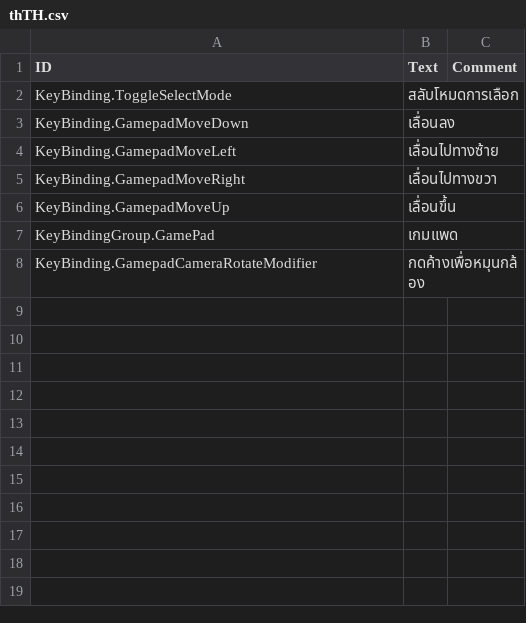
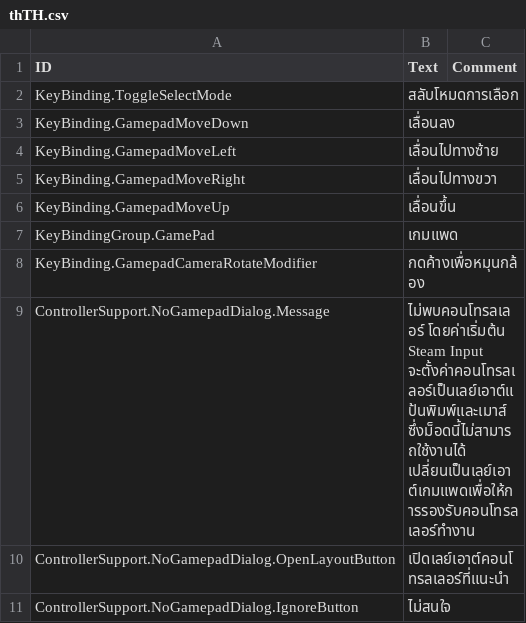
Before and after one commit to Agroqirax/timberborn-controller-support, a CSV file: Root/Localizations/thTH.csv, drawn as a sheet; the diff names each change by its address in the sheet, - before the commit and + after, or states it on an @@ line.

Commit message:
Show steam input warning if no controller found

```diff
--- a/Root/Localizations/thTH.csv
+++ b/Root/Localizations/thTH.csv
+row 9: ControllerSupport.NoGamepadDialog.Message | ไม่พบคอนโทรลเลอร์ โดยค่าเริ่มต้น Steam Input จะตั้งค่าคอนโทรลเลอร์เป็นเลย์เอาต์แป้นพิมพ์และเมาส์ ซึ่งม็อดนี้ไม่สามารถใช้งานได้ เปลี่ยนเป็นเลย์เอาต์เกมแพดเพื่อให้การรองรับคอนโทรลเลอร์ทำงาน
+row 10: ControllerSupport.NoGamepadDialog.OpenLayoutButton | เปิดเลย์เอาต์คอนโทรลเลอร์ที่แนะนำ
+row 11: ControllerSupport.NoGamepadDialog.IgnoreButton | ไม่สนใจ
```
Also changed, not shown: Root/Localizations/frFR.csv, Root/Localizations/jaJP.csv, 16 other files.
